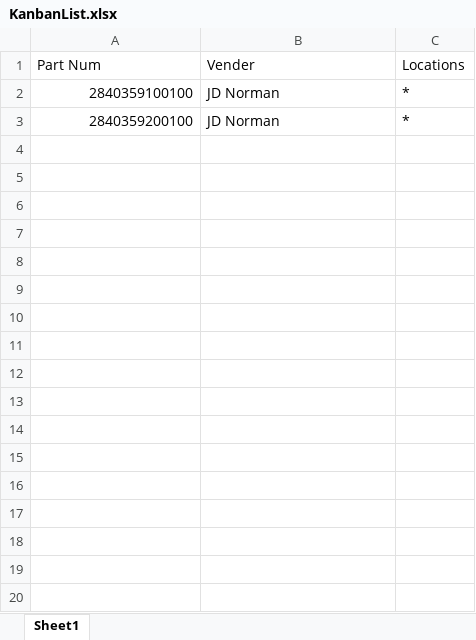
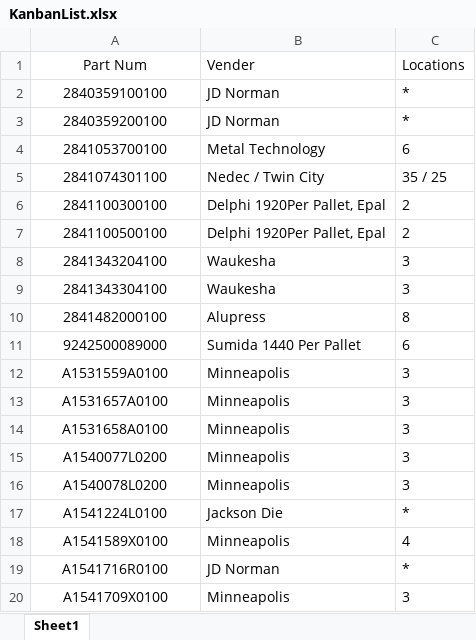
Before and after one commit to pancakes7169/Label-maker, an Excel workbook: Excel Data/KanbanList.xlsx, sheet Sheet1, drawn as a sheet; only a part is shown; values as stored, in another font and other column widths than the file's, no borders; the diff covers the shown part only; the diff names each change by its address in the sheet, - before the commit and + after, or states it on an @@ line.

```diff
--- a/Excel Data/KanbanList.xlsx (sheet Sheet1)
+++ b/Excel Data/KanbanList.xlsx (sheet Sheet1)
-A1 alignment: left
+A1 alignment: center
-A2:A3 alignment: right
+A2:A3 alignment: center
+row 4: 2841053700100 | Metal Technology | 6
+row 5: 2841074301100 | Nedec / Twin City | 35 / 25
+row 6: 2841100300100 | Delphi 1920Per Pallet, Epal | 2
+row 7: 2841100500100 | Delphi 1920Per Pallet, Epal | 2
+row 8: 2841343204100 | Waukesha | 3
+row 9: 2841343304100 | Waukesha | 3
+row 10: 2841482000100 | Alupress | 8
+row 11: 9242500089000 | Sumida 1440 Per Pallet | 6
+row 12: A1531559A0100 | Minneapolis | 3
+row 13: A1531657A0100 | Minneapolis | 3
+row 14: A1531658A0100 | Minneapolis | 3
+row 15: A1540077L0200 | Minneapolis | 3
+row 16: A1540078L0200 | Minneapolis | 3
+row 17: A1541224L0100 | Jackson Die | *
+row 18: A1541589X0100 | Minneapolis | 4
+row 19: A1541716R0100 | JD Norman | *
+row 20: A1541709X0100 | Minneapolis | 3
```
Also changed, not shown: 116 added rows elsewhere in this sheet, Excel Data/Kanban Pallet Weight List.xlsx, Excel Data/UserList.xlsx, 11 other files.
